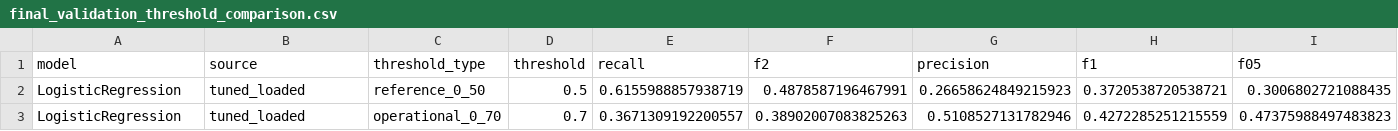
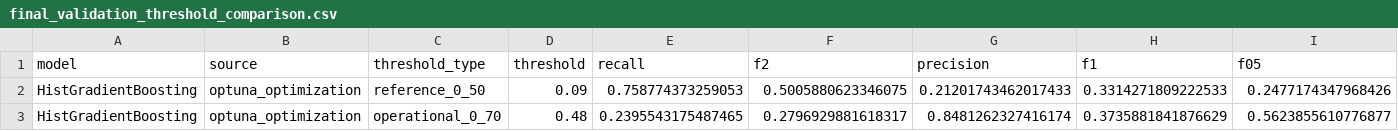
Before and after one commit to pucp-datanalytics/dp261-g1, a CSV file: reports/final_validation_threshold_comparison.csv, drawn as a sheet; only a part is shown; the diff covers the shown part only; the diff names each change by its address in the sheet, - before the commit and + after, or states it on an @@ line.

```diff
--- a/reports/final_validation_threshold_comparison.csv
+++ b/reports/final_validation_threshold_comparison.csv
-A2:A3 (model): LogisticRegression
+A2:A3 (model): HistGradientBoosting
-B2:B3 (source): tuned_loaded
+B2:B3 (source): optuna_optimization
-D2 (threshold): 0.5
+D2 (threshold): 0.09
-E2 (recall): 0.6155988857938719
+E2 (recall): 0.758774373259053
-F2 (f2): 0.4878587196467991
+F2 (f2): 0.5005880623346075
-G2 (precision): 0.26658624849215923
+G2 (precision): 0.21201743462017433
-H2 (f1): 0.3720538720538721
+H2 (f1): 0.3314271809222533
-I2 (f05): 0.3006802721088435
+I2 (f05): 0.2477174347968426
-D3 (threshold): 0.7
+D3 (threshold): 0.48
-E3 (recall): 0.3671309192200557
+E3 (recall): 0.2395543175487465
-F3 (f2): 0.38902007083825263
+F3 (f2): 0.2796929881618317
-G3 (precision): 0.5108527131782946
+G3 (precision): 0.8481262327416174
-H3 (f1): 0.4272285251215559
+H3 (f1): 0.3735881841876629
-I3 (f05): 0.47375988497483823
+I3 (f05): 0.5623855610776877
```
Also changed, not shown: 18 edited cells elsewhere in this file, reports/final_confusion_matrix_business_impact.csv, reports/final_model_selection_operational.csv, 4 other files.
